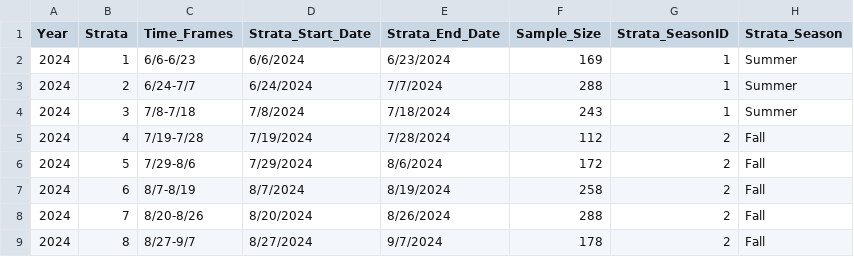
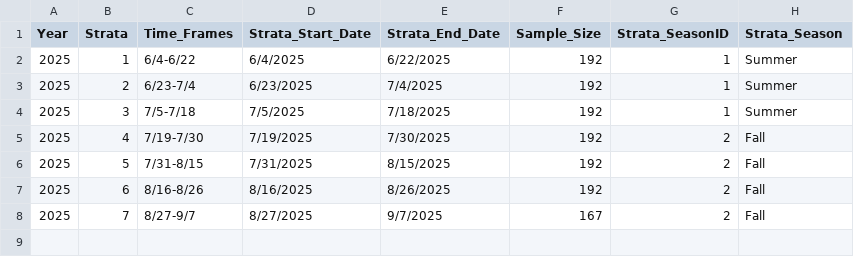
Before and after one commit to hhamazaki/Yukon_Fall_Chum_MSA, a CSV file: data/Inseason/MSA_Strata_ins.csv, drawn as a sheet.

```diff
--- a/data/Inseason/MSA_Strata_ins.csv
+++ b/data/Inseason/MSA_Strata_ins.csv
@@ -1,9 +1,8 @@
 Year,Strata,Time_Frames,Strata_Start_Date,Strata_End_Date,Sample_Size,Strata_SeasonID,Strata_Season
-2024,1,6/6-6/23,6/6/2024,6/23/2024,169,1,Summer
-2024,2,6/24-7/7,6/24/2024,7/7/2024,288,1,Summer
-2024,3,7/8-7/18,7/8/2024,7/18/2024,243,1,Summer
-2024,4,7/19-7/28,7/19/2024,7/28/2024,112,2,Fall
-2024,5,7/29-8/6,7/29/2024,8/6/2024,172,2,Fall
-2024,6,8/7-8/19,8/7/2024,8/19/2024,258,2,Fall
-2024,7,8/20-8/26,8/20/2024,8/26/2024,288,2,Fall
-2024,8,8/27-9/7,8/27/2024,9/7/2024,178,2,Fall
+2025,1,6/4-6/22,6/4/2025,6/22/2025,192,1,Summer
+2025,2,6/23-7/4,6/23/2025,7/4/2025,192,1,Summer
+2025,3,7/5-7/18,7/5/2025,7/18/2025,192,1,Summer
+2025,4,7/19-7/30,7/19/2025,7/30/2025,192,2,Fall
+2025,5,7/31-8/15,7/31/2025,8/15/2025,192,2,Fall
+2025,6,8/16-8/26,8/16/2025,8/26/2025,192,2,Fall
+2025,7,8/27-9/7,8/27/2025,9/7/2025,167,2,Fall
```
Also changed, not shown: data/Inseason/Daily Passage By Species.csv, data/Inseason/Daily Variance By Species.csv, 17 other files.
